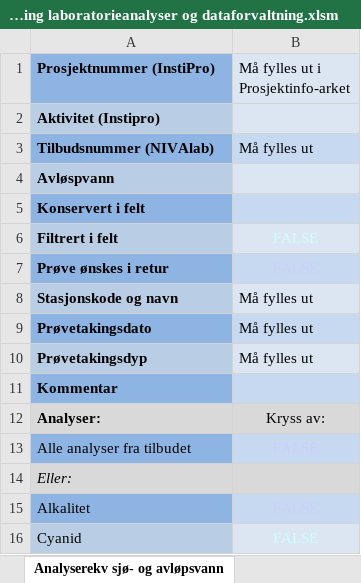
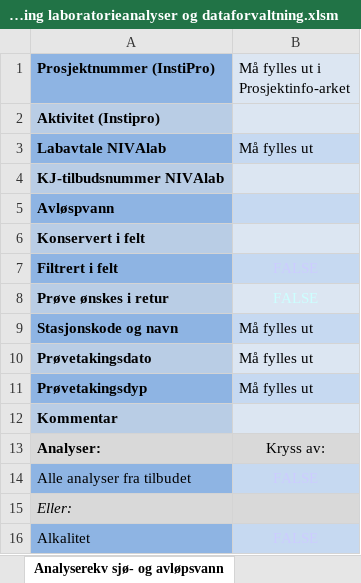
Before and after one commit to NIVANorge/orderform-NIVAlab-data-management, an Excel workbook: Skjema - Bestilling laboratorieanalyser og dataforvaltning.xlsm, sheet Analyserekv sjø- og avløpsvann, drawn as a sheet; only a part is shown; the shorter side is filled out with more unchanged rows; values as stored, in another font and other column widths than the file's, no borders; charts and pictures and conditional formats not drawn; addresses are those after the commit; the diff names each change by its address in the sheet, - before the commit and + after, or states it on an @@ line.

Commit message:
new field labavtale and more doc readme.md
Readme.md:
- How to perform revisions in TQM/NIVApro
- How to protect/unprotect orderform sheet

Analysis sheets:
- New mandatory field "Labavtale NIVAlab"
- Changed name for "Tilbudsnummer (NIVAlab)" to "KJ-tilbudsnummer NIVAlab". This fiels is no longer mandatory

```diff
--- a/Skjema - Bestilling laboratorieanalyser og dataforvaltning.xlsm (sheet Analyserekv sjø- og avløpsvann)
+++ b/Skjema - Bestilling laboratorieanalyser og dataforvaltning.xlsm (sheet Analyserekv sjø- og avløpsvann)
-A3 (Prosjektnummer (InstiPro)): Tilbudsnummer (NIVAlab)
+A3 (Prosjektnummer (InstiPro)): Labavtale NIVAlab
+row 4: KJ-tilbudsnummer NIVAlab
-A5 fill: #B9CDE5
+A5 fill: #8EB4E3
-A6 fill: #8EB4E3
+A6 fill: #B9CDE5
-A7 fill: #B9CDE5
+A7 fill: #8EB4E3
-B7 text colour: #CCFFFF
+B7 text colour: #CCCCFF
-A8 fill: #8EB4E3
+A8 fill: #B9CDE5
-B8 text colour: #CCCCFF
+B8 text colour: #CCFFFF
-A9 fill: #B9CDE5
+A9 fill: #8EB4E3
-A10 fill: #8EB4E3
+A10 fill: #B9CDE5
-A11 fill: #B9CDE5
+A11 fill: #8EB4E3
-A12 fill: #8EB4E3
+A12 fill: #B9CDE5
```
Also changed, not shown: sheet Analyserekvisisjon sedimentkjem, sheet Analyserekvisisjon ferskvann, sheet Analyserekvisisjon biotakjemi, charts or pictures, 1 other file.
